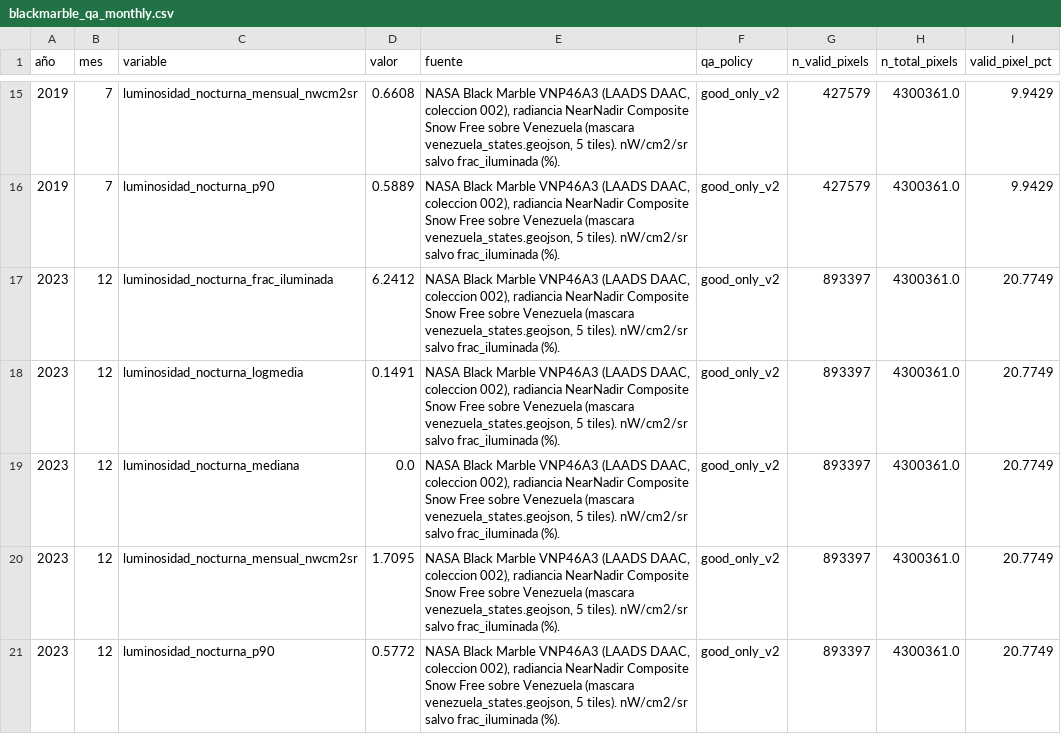
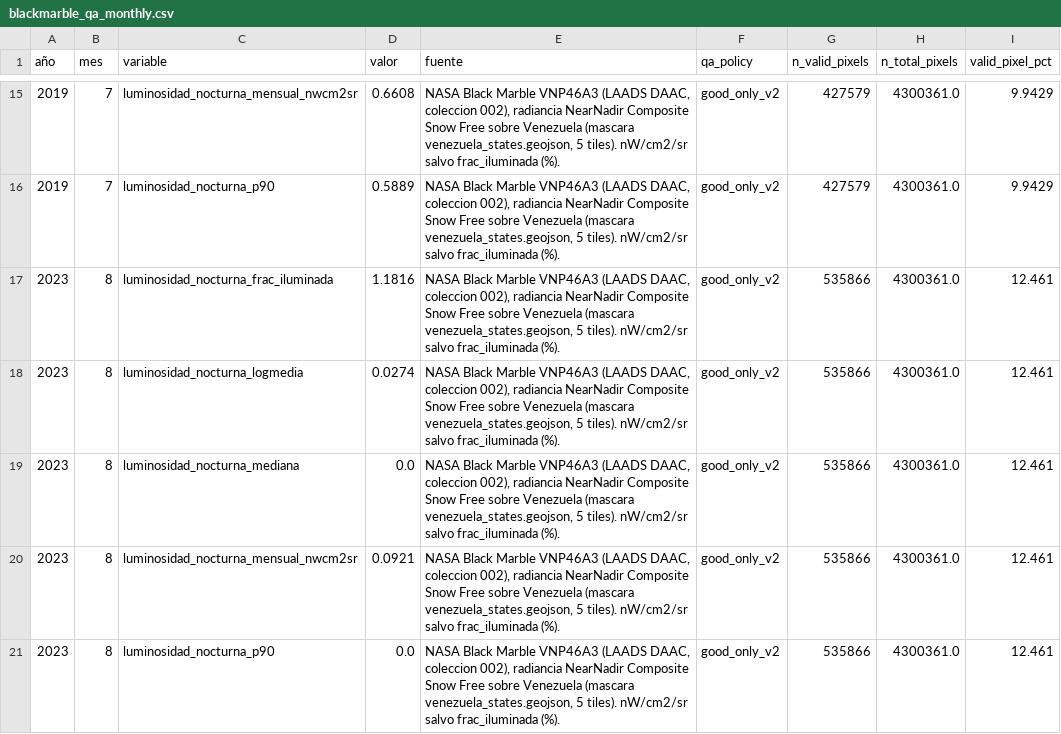
Before and after one commit to Felipegomeze2/ICIV, a CSV file: iciv/data/raw/blackmarble_qa_monthly.csv, drawn as a sheet; only a part is shown, gaps mark what is left out; the shorter side is filled out with more unchanged rows; the diff covers the shown part only; the diff names each change by its address in the sheet, - before the commit and + after, or states it on an @@ line.

```diff
--- a/iciv/data/raw/blackmarble_qa_monthly.csv
+++ b/iciv/data/raw/blackmarble_qa_monthly.csv
+row 17: 2023 | 8 | luminosidad_nocturna_frac_iluminada | 1.1816 | NASA Black Marble VNP46A3 (LAADS DAAC, coleccion 002), radiancia NearNadir Composite Snow Free sobre Venezuela (mascara venezuela_states.geojson, 5 tiles). nW/cm2/sr salvo frac_iluminada (%). | good_only_v2 | 535866 | 4300361.0 | 12.461
+row 18: 2023 | 8 | luminosidad_nocturna_logmedia | 0.0274 | NASA Black Marble VNP46A3 (LAADS DAAC, coleccion 002), radiancia NearNadir Composite Snow Free sobre Venezuela (mascara venezuela_states.geojson, 5 tiles). nW/cm2/sr salvo frac_iluminada (%). | good_only_v2 | 535866 | 4300361.0 | 12.461
+row 19: 2023 | 8 | luminosidad_nocturna_mediana | 0.0 | NASA Black Marble VNP46A3 (LAADS DAAC, coleccion 002), radiancia NearNadir Composite Snow Free sobre Venezuela (mascara venezuela_states.geojson, 5 tiles). nW/cm2/sr salvo frac_iluminada (%). | good_only_v2 | 535866 | 4300361.0 | 12.461
+row 20: 2023 | 8 | luminosidad_nocturna_mensual_nwcm2sr | 0.0921 | NASA Black Marble VNP46A3 (LAADS DAAC, coleccion 002), radiancia NearNadir Composite Snow Free sobre Venezuela (mascara venezuela_states.geojson, 5 tiles). nW/cm2/sr salvo frac_iluminada (%). | good_only_v2 | 535866 | 4300361.0 | 12.461
+row 21: 2023 | 8 | luminosidad_nocturna_p90 | 0.0 | NASA Black Marble VNP46A3 (LAADS DAAC, coleccion 002), radiancia NearNadir Composite Snow Free sobre Venezuela (mascara venezuela_states.geojson, 5 tiles). nW/cm2/sr salvo frac_iluminada (%). | good_only_v2 | 535866 | 4300361.0 | 12.461
```
Also changed, not shown: 15 added rows elsewhere in this file, iciv/data/processed/iciv_dataset_largo.csv, iciv/data/processed/robustness_scenarios.csv, 51 other files.
